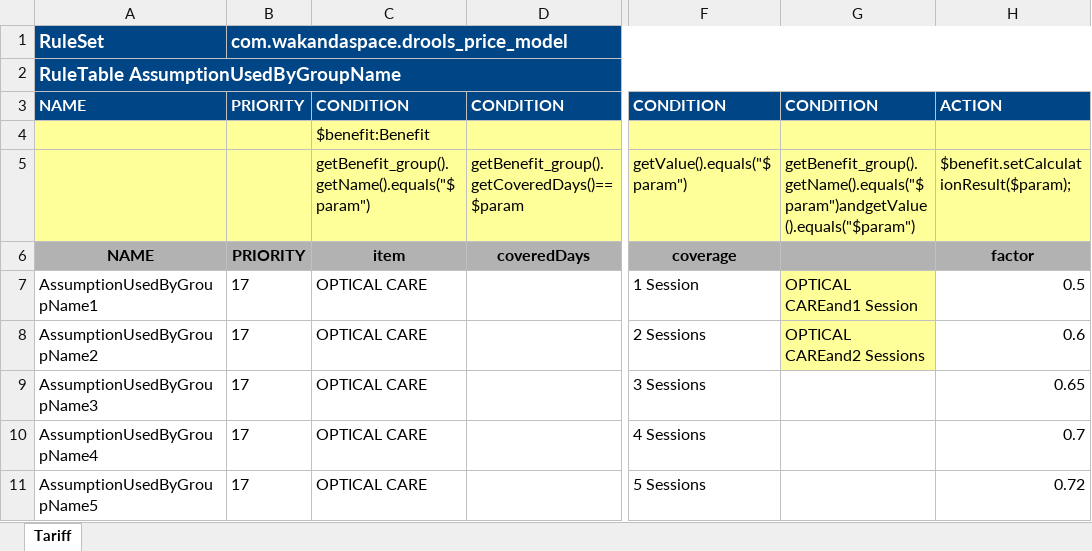
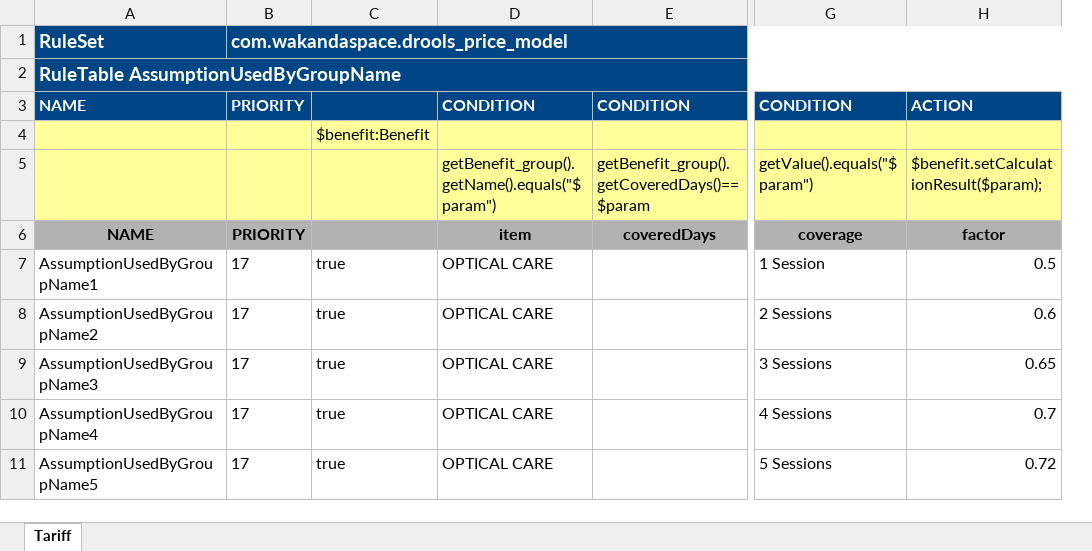
Before and after one commit to Satadl/drools-price-model, an Excel workbook: src/main/resources/com/wakandaspace/drools_price_model/AssumptionUsedByGroupName.xlsx, sheet Tariff, drawn as a sheet; only a part is shown, gaps mark what is left out; values as stored, in another font and other column widths than the file's, no borders; removed rows and columns are numbered as before the commit, all else as after; the diff names each change by its address in the sheet, - before the commit and + after, or states it on an @@ line.

Commit message:
Uploaded 05-May-2021 10:12:58 {/src/main/resources/com/wakandaspace/drools_price_model/AssumptionUsedByGroupName.xlsx}

```diff
--- a/src/main/resources/com/wakandaspace/drools_price_model/AssumptionUsedByGroupName.xlsx (sheet Tariff)
+++ b/src/main/resources/com/wakandaspace/drools_price_model/AssumptionUsedByGroupName.xlsx (sheet Tariff)
+column C, rows 4-11: $benefit:Benefit |  |  | true | true | true | true | true
-column G, rows 3-8: CONDITION |  | getBenefit_group().getName().equals("$param")andgetValue().equals("$param") |  | OPTICAL CAREand1 Session | OPTICAL CAREand2 Sessions
-D4: $benefit:Benefit
+D4: (empty)
```
